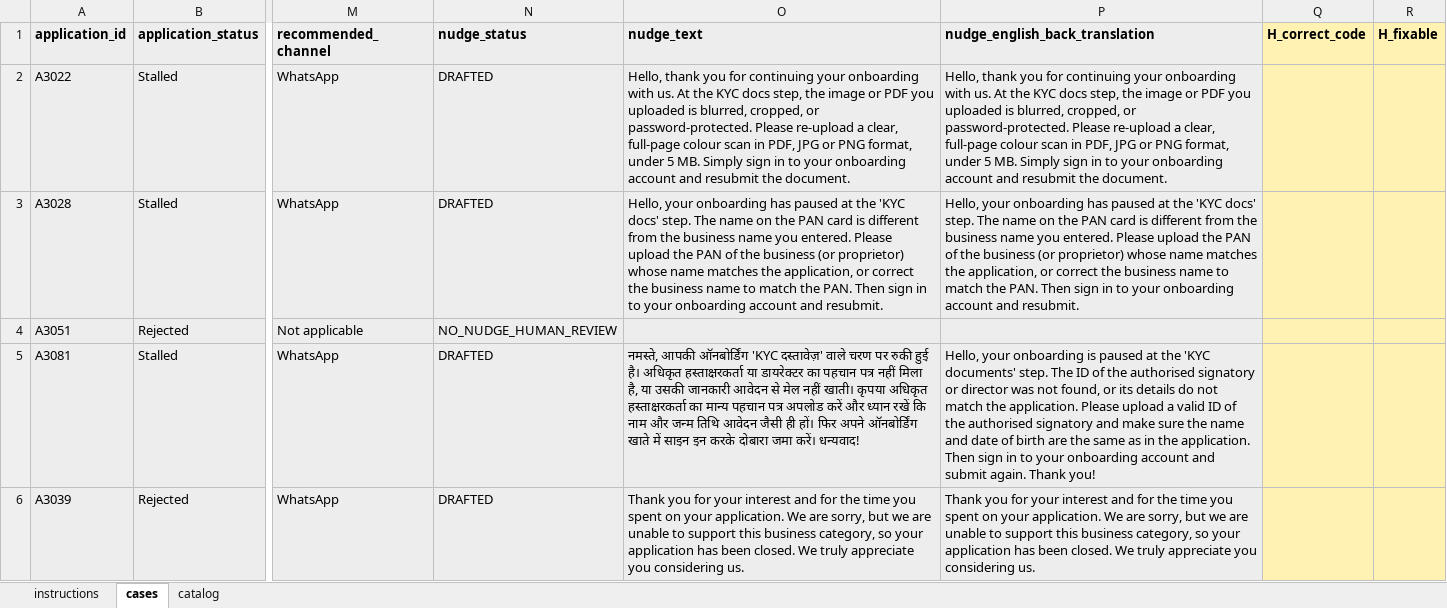
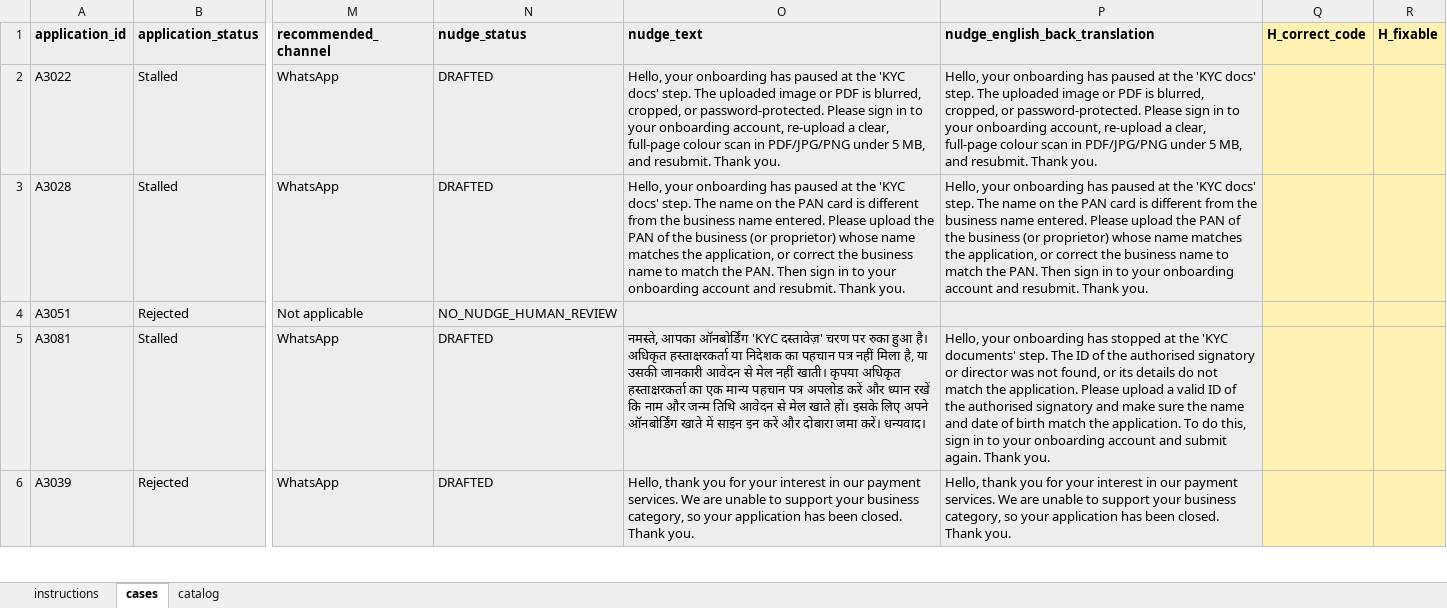
Before and after one commit to apoorvsharma1501-max/merchant-activation-recovery-copilot, an Excel workbook: evaluation/labelling/p3_labelling_sheet.xlsx, sheet cases, drawn as a sheet; only a part is shown, gaps mark what is left out; values as stored, in another font and other column widths than the file's, no borders; the diff covers the shown part only; the diff names each change by its address in the sheet, - before the commit and + after, or states it on an @@ line.

```diff
--- a/evaluation/labelling/p3_labelling_sheet.xlsx (sheet cases)
+++ b/evaluation/labelling/p3_labelling_sheet.xlsx (sheet cases)
-O2 (nudge_text): Hello, thank you for continuing your onboarding with us. At the KYC docs step, the image or PDF you uploaded is blurred, cropped, or password-protected. Please re-upload a clear, full-page colour scan in PDF, JPG or PNG format, under 5 MB. Simply sign in to your onboarding account and resubmit the document.
+O2 (nudge_text): Hello, your onboarding has paused at the 'KYC docs' step. The uploaded image or PDF is blurred, cropped, or password-protected. Please sign in to your onboarding account, re-upload a clear, full-page colour scan in PDF/JPG/PNG under 5 MB, and resubmit. Thank you.
-P2 (nudge_english_back_translation): Hello, thank you for continuing your onboarding with us. At the KYC docs step, the image or PDF you uploaded is blurred, cropped, or password-protected. Please re-upload a clear, full-page colour scan in PDF, JPG or PNG format, under 5 MB. Simply sign in to your onboarding account and resubmit the document.
+P2 (nudge_english_back_translation): Hello, your onboarding has paused at the 'KYC docs' step. The uploaded image or PDF is blurred, cropped, or password-protected. Please sign in to your onboarding account, re-upload a clear, full-page colour scan in PDF/JPG/PNG under 5 MB, and resubmit. Thank you.
-O3 (nudge_text): …business name you entered. Please upload the PAN of the business (or proprietor) whose name matches the application, or correct the business name to match the PAN. Then sign in to your onboarding account and resubmit.
+O3 (nudge_text): …business name entered. Please upload the PAN of the business (or proprietor) whose name matches the application, or correct the business name to match the PAN. Then sign in to your onboarding account and resubmit. Thank you.
-P3 (nudge_english_back_translation): …business name you entered. Please upload the PAN of the business (or proprietor) whose name matches the application, or correct the business name to match the PAN. Then sign in to your onboarding account and resubmit.
+P3 (nudge_english_back_translation): …business name entered. Please upload the PAN of the business (or proprietor) whose name matches the application, or correct the business name to match the PAN. Then sign in to your onboarding account and resubmit. Thank you.
-O5 (nudge_text): नमस्ते, आपकी ऑनबोर्डिंग 'KYC दस्तावेज़' वाले चरण पर रुकी हुई है। अधिकृत हस्ताक्षरकर्ता या डायरेक्टर का पहचान पत्र नहीं मिला है, या उसकी जानकारी आवेदन से मेल नहीं खाती। कृपया अधिकृत हस्ताक्षरकर्ता का मान्य पहचान पत्र अपलोड करें और ध्यान रखें कि नाम और जन्म तिथि आवेदन जैसी ही हों। फिर अपने ऑनबोर्डिंग खाते में साइन इन करके दोबारा जमा करें। धन्यवाद!
+O5 (nudge_text): नमस्ते, आपका ऑनबोर्डिंग 'KYC दस्तावेज़' चरण पर रुका हुआ है। अधिकृत हस्ताक्षरकर्ता या निदेशक का पहचान पत्र नहीं मिला है, या उसकी जानकारी आवेदन से मेल नहीं खाती। कृपया अधिकृत हस्ताक्षरकर्ता का एक मान्य पहचान पत्र अपलोड करें और ध्यान रखें कि नाम और जन्म तिथि आवेदन से मेल खाते हों। इसके लिए अपने ऑनबोर्डिंग खाते में साइन इन करें और दोबारा जमा करें। धन्यवाद।
-P5 (nudge_english_back_translation): …your onboarding is paused at the 'KYC documents' step. The ID of the authorised signatory or director was not found, or its details do not match the application. Please upload a valid ID of the authorised signatory and make sure the name and date of birth are the same as in the application. Then sign in to your onboarding account and submit again. Thank you!
+P5 (nudge_english_back_translation): …your onboarding has stopped at the 'KYC documents' step. The ID of the authorised signatory or director was not found, or its details do not match the application. Please upload a valid ID of the authorised signatory and make sure the name and date of birth match the application. To do this, sign in to your onboarding account and submit again. Thank you.
-O6 (nudge_text): Thank you for your interest and for the time you spent on your application. We are sorry, but we are unable to support this business category, so your application has been closed. We truly appreciate you considering us.
+O6 (nudge_text): Hello, thank you for your interest in our payment services. We are unable to support your business category, so your application has been closed. Thank you.
-P6 (nudge_english_back_translation): Thank you for your interest and for the time you spent on your application. We are sorry, but we are unable to support this business category, so your application has been closed. We truly appreciate you considering us.
+P6 (nudge_english_back_translation): Hello, thank you for your interest in our payment services. We are unable to support your business category, so your application has been closed. Thank you.
```
Also changed, not shown: 45 edited cells elsewhere in this sheet, outputs/p3_results.xlsx, 21 other files.
